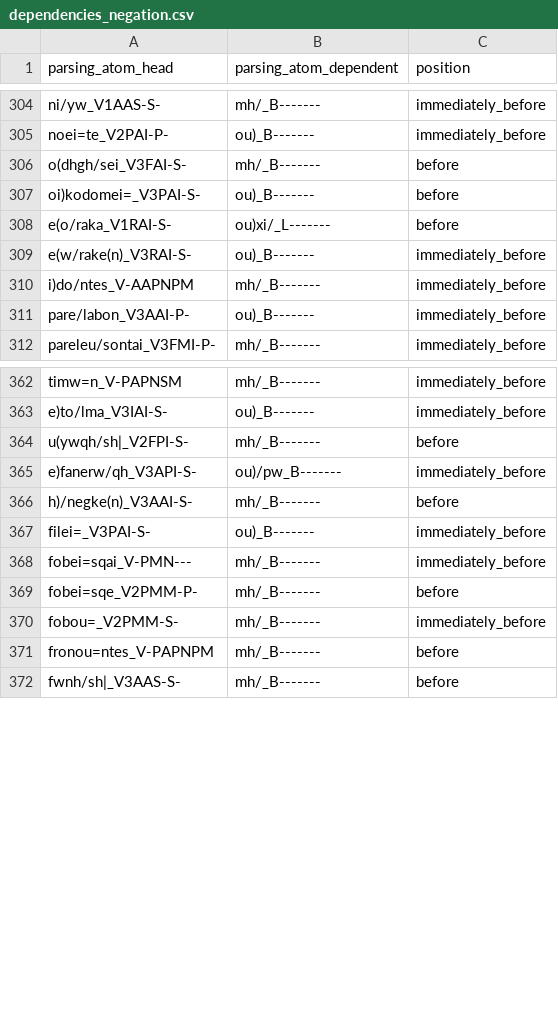
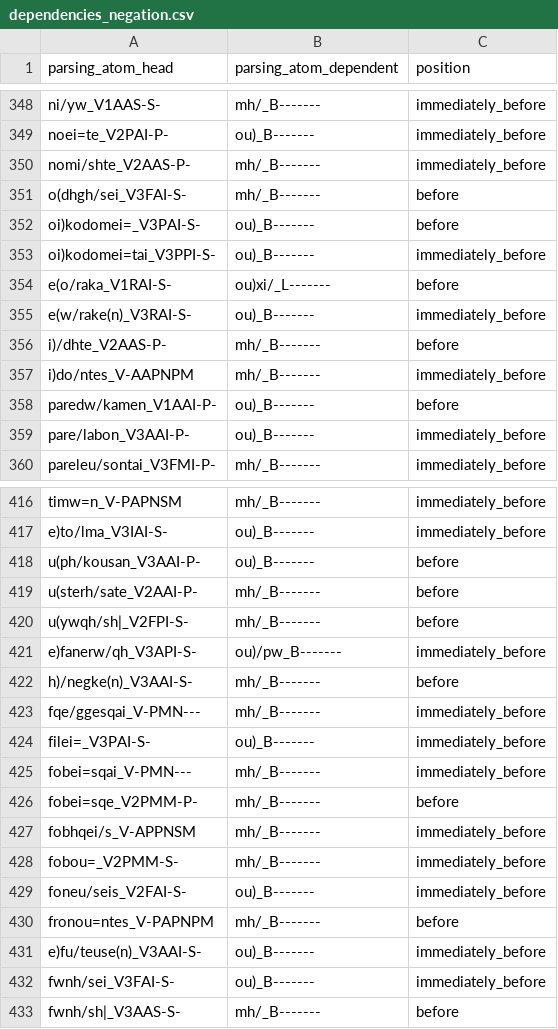
Before and after one commit to kaplanas/greek-new-testament, a CSV file: text_data/hand_coded_data/dependencies_negation.csv, drawn as a sheet; only a part is shown, gaps mark what is left out; the diff covers the shown part only.

```diff
--- a/text_data/hand_coded_data/dependencies_negation.csv
+++ b/text_data/hand_coded_data/dependencies_negation.csv
@@ -305,7 +349,11 @@ ni/yw_V1AAS-S-,mh/_B-------,immediately_before
 noei=te_V2PAI-P-,ou)_B-------,immediately_before
+nomi/shte_V2AAS-P-,mh/_B-------,immediately_before
 o(dhgh/sei_V3FAI-S-,mh/_B-------,before
 oi)kodomei=_V3PAI-S-,ou)_B-------,before
+oi)kodomei=tai_V3PPI-S-,ou)_B-------,immediately_before
 e(o/raka_V1RAI-S-,ou)xi/_L-------,before
 e(w/rake(n)_V3RAI-S-,ou)_B-------,immediately_before
+i)/dhte_V2AAS-P-,mh/_B-------,before
 i)do/ntes_V-AAPNPM,mh/_B-------,immediately_before
+paredw/kamen_V1AAI-P-,ou)_B-------,before
 pare/labon_V3AAI-P-,ou)_B-------,immediately_before
@@ -363,2 +417,4 @@ timw=n_V-PAPNSM,mh/_B-------,immediately_before
 e)to/lma_V3IAI-S-,ou)_B-------,immediately_before
+u(ph/kousan_V3AAI-P-,ou)_B-------,before
+u(sterh/sate_V2AAI-P-,mh/_B-------,before
 u(ywqh/sh|_V2FPI-S-,mh/_B-------,before
@@ -366,2 +422,3 @@ e)fanerw/qh_V3API-S-,ou)/pw_B-------,immediately_before
 h)/negke(n)_V3AAI-S-,mh/_B-------,before
+fqe/ggesqai_V-PMN---,mh/_B-------,immediately_before
 filei=_V3PAI-S-,ou)_B-------,immediately_before
@@ -369,4 +426,8 @@ fobei=sqai_V-PMN---,mh/_B-------,immediately_before
 fobei=sqe_V2PMM-P-,mh/_B-------,before
+fobhqei/s_V-APPNSM,mh/_B-------,immediately_before
 fobou=_V2PMM-S-,mh/_B-------,immediately_before
+foneu/seis_V2FAI-S-,ou)_B-------,immediately_before
 fronou=ntes_V-PAPNPM,mh/_B-------,before
+e)fu/teuse(n)_V3AAI-S-,ou)_B-------,immediately_before
+fwnh/sei_V3FAI-S-,ou)_B-------,immediately_before
 fwnh/sh|_V3AAS-S-,mh/_B-------,before
```
Also changed, not shown: 50 added rows and 2 edited cells elsewhere in this file, text_data/hand_coded_data/conjunction_pos.csv, text_data/hand_coded_data/dependencies_determiners.csv, 55 other files.
